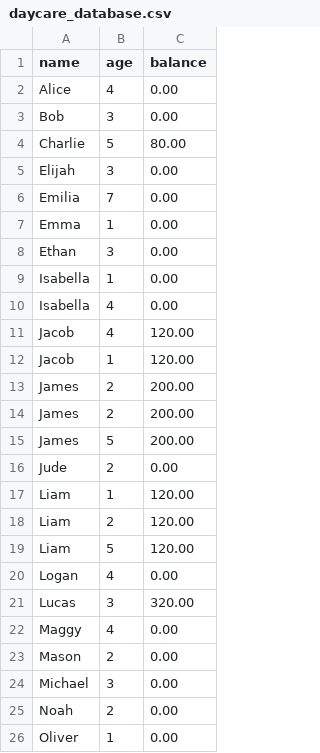
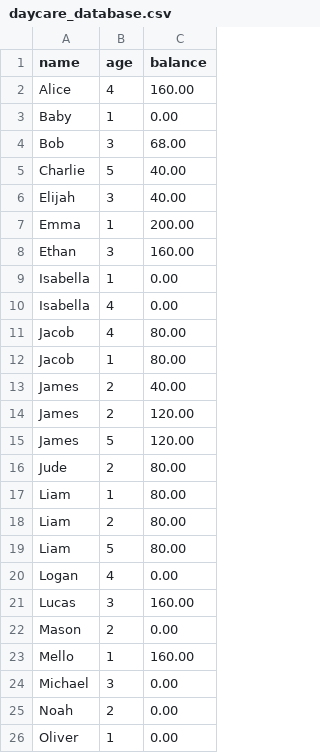
Before and after one commit to jchartrand84/Daycare, a CSV file: daycare_database.csv, drawn as a sheet; only a part is shown.

```diff
--- a/daycare_database.csv
+++ b/daycare_database.csv
@@ -1,24 +1,24 @@
 name,age,balance
-Alice,4,0.00
-Bob,3,0.00
-Charlie,5,80.00
-Elijah,3,0.00
-Emilia,7,0.00
-Emma,1,0.00
-Ethan,3,0.00
+Alice,4,160.00
+Baby,1,0.00
+Bob,3,68.00
+Charlie,5,40.00
+Elijah,3,40.00
+Emma,1,200.00
+Ethan,3,160.00
 Isabella,1,0.00
 Isabella,4,0.00
-Jacob,4,120.00
-Jacob,1,120.00
-James,2,200.00
-James,2,200.00
-James,5,200.00
-Jude,2,0.00
-Liam,1,120.00
-Liam,2,120.00
-Liam,5,120.00
+Jacob,4,80.00
+Jacob,1,80.00
+James,2,40.00
+James,2,120.00
+James,5,120.00
+Jude,2,80.00
+Liam,1,80.00
+Liam,2,80.00
+Liam,5,80.00
 Logan,4,0.00
-Lucas,3,320.00
-Maggy,4,0.00
+Lucas,3,160.00
 Mason,2,0.00
+Mello,1,160.00
 Michael,3,0.00
```
Also changed, not shown: 6 other files.
